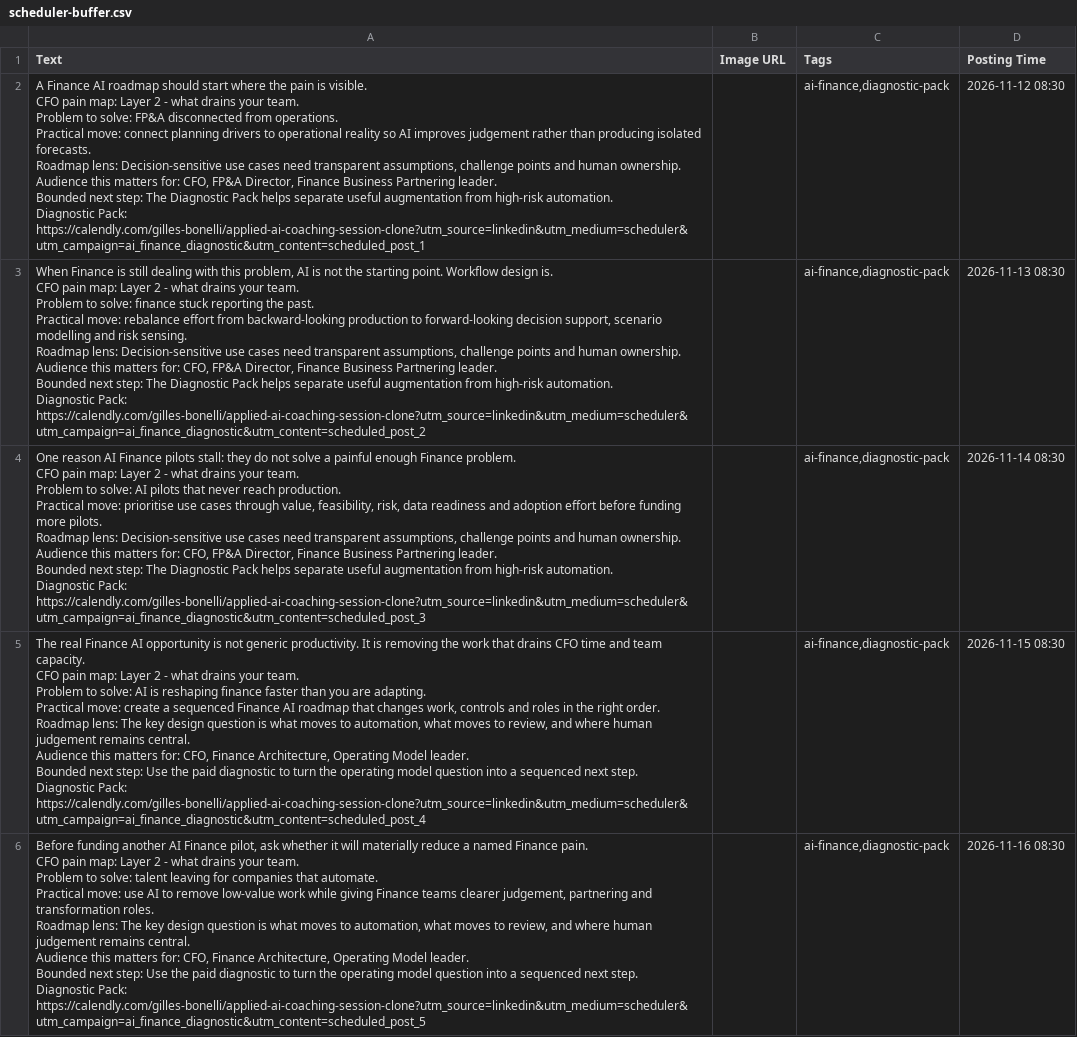
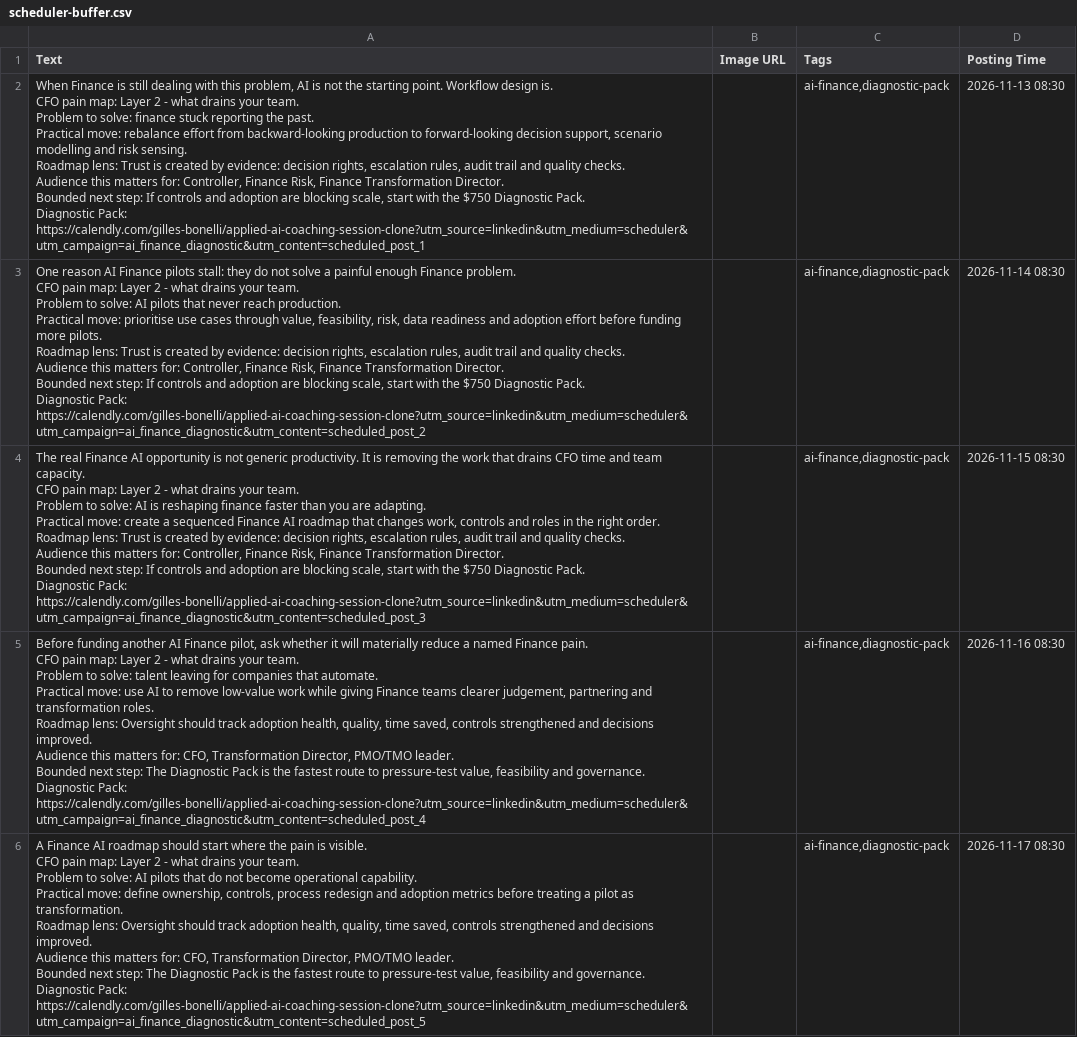
Before and after one commit to CEOFOUNDER/STNM_FT, a CSV file: traffic-console/generated/scheduler-buffer.csv, drawn as a sheet; removed rows and columns are numbered as before the commit, all else as after; ↵ is a line break in a cell; the diff names each change by its address in the sheet, - before the commit and + after, or states it on an @@ line.

```diff
--- a/traffic-console/generated/scheduler-buffer.csv
+++ b/traffic-console/generated/scheduler-buffer.csv
-row 2: A Finance AI roadmap should start where the pain is visible. ↵ CFO pain map: Layer 2 - what drains your team. ↵ Problem to solve: FP&A disconnected from operations. ↵ Practical move: connect planning drivers to operational reality so AI improves judgement rather than producing isolated forecasts. ↵ Roadmap lens: Decision-sensitive use cases need transparent assumptions, challenge points and human ownership. ↵ Audience this matters for: CFO, FP&A Director, Finance Business Partnering leader. ↵ Bounded next step: The Diagnostic Pack helps separate useful augmentation from high-risk automation. ↵ Diagnostic Pack: https://calendly.com/gilles-bonelli/applied-ai-coaching-session-clone?utm_source=linkedin&utm_medium=scheduler&utm_campaign=ai_finance_diagnostic&utm_content=scheduled_post_1 |  | ai-finance,diagnostic-pack | 2026-11-12 08:30
-A2 (Text): …Roadmap lens: Decision-sensitive use cases need transparent assumptions, challenge points and human ownership. ↵ Audience this matters for: CFO, FP&A Director, Finance Business Partnering leader. ↵ Bounded next step: The Diagnostic Pack helps separate useful augmentation from high-risk automation. ↵ Diagnostic Pack: https://calendly.com/gilles-bonelli/applied-ai-coaching-session-clone?utm_source=linkedin&utm_medium=scheduler&utm_campaign=ai_finance_diagnostic&utm_content=scheduled_post_2
+A2 (Text): …Roadmap lens: Trust is created by evidence: decision rights, escalation rules, audit trail and quality checks. ↵ Audience this matters for: Controller, Finance Risk, Finance Transformation Director. ↵ Bounded next step: If controls and adoption are blocking scale, start with the $750 Diagnostic Pack. ↵ Diagnostic Pack: https://calendly.com/gilles-bonelli/applied-ai-coaching-session-clone?utm_source=linkedin&utm_medium=scheduler&utm_campaign=ai_finance_diagnostic&utm_content=scheduled_post_1
-A3 (Text): …Roadmap lens: Decision-sensitive use cases need transparent assumptions, challenge points and human ownership. ↵ Audience this matters for: CFO, FP&A Director, Finance Business Partnering leader. ↵ Bounded next step: The Diagnostic Pack helps separate useful augmentation from high-risk automation. ↵ Diagnostic Pack: https://calendly.com/gilles-bonelli/applied-ai-coaching-session-clone?utm_source=linkedin&utm_medium=scheduler&utm_campaign=ai_finance_diagnostic&utm_content=scheduled_post_3
+A3 (Text): …Roadmap lens: Trust is created by evidence: decision rights, escalation rules, audit trail and quality checks. ↵ Audience this matters for: Controller, Finance Risk, Finance Transformation Director. ↵ Bounded next step: If controls and adoption are blocking scale, start with the $750 Diagnostic Pack. ↵ Diagnostic Pack: https://calendly.com/gilles-bonelli/applied-ai-coaching-session-clone?utm_source=linkedin&utm_medium=scheduler&utm_campaign=ai_finance_diagnostic&utm_content=scheduled_post_2
-A4 (Text): …Roadmap lens: The key design question is what moves to automation, what moves to review, and where human judgement remains central. ↵ Audience this matters for: CFO, Finance Architecture, Operating Model leader. ↵ Bounded next step: Use the paid diagnostic to turn the operating model question into a sequenced next step. ↵ Diagnostic Pack: https://calendly.com/gilles-bonelli/applied-ai-coaching-session-clone?utm_source=linkedin&utm_medium=scheduler&utm_campaign=ai_finance_diagnostic&utm_content=scheduled_post_4
+A4 (Text): …Roadmap lens: Trust is created by evidence: decision rights, escalation rules, audit trail and quality checks. ↵ Audience this matters for: Controller, Finance Risk, Finance Transformation Director. ↵ Bounded next step: If controls and adoption are blocking scale, start with the $750 Diagnostic Pack. ↵ Diagnostic Pack: https://calendly.com/gilles-bonelli/applied-ai-coaching-session-clone?utm_source=linkedin&utm_medium=scheduler&utm_campaign=ai_finance_diagnostic&utm_content=scheduled_post_3
-A5 (Text): …Roadmap lens: The key design question is what moves to automation, what moves to review, and where human judgement remains central. ↵ Audience this matters for: CFO, Finance Architecture, Operating Model leader. ↵ Bounded next step: Use the paid diagnostic to turn the operating model question into a sequenced next step. ↵ Diagnostic Pack: https://calendly.com/gilles-bonelli/applied-ai-coaching-session-clone?utm_source=linkedin&utm_medium=scheduler&utm_campaign=ai_finance_diagnostic&utm_content=scheduled_post_5
+A5 (Text): …Roadmap lens: Oversight should track adoption health, quality, time saved, controls strengthened and decisions improved. ↵ Audience this matters for: CFO, Transformation Director, PMO/TMO leader. ↵ Bounded next step: The Diagnostic Pack is the fastest route to pressure-test value, feasibility and governance. ↵ Diagnostic Pack: https://calendly.com/gilles-bonelli/applied-ai-coaching-session-clone?utm_source=linkedin&utm_medium=scheduler&utm_campaign=ai_finance_diagnostic&utm_content=scheduled_post_4
+row 6: A Finance AI roadmap should start where the pain is visible. ↵ CFO pain map: Layer 2 - what drains your team. ↵ Problem to solve: AI pilots that do not become operational capability. ↵ Practical move: define ownership, controls, process redesign and adoption metrics before treating a pilot as transformation. ↵ Roadmap lens: Oversight should track adoption health, quality, time saved, controls strengthened and decisions improved. ↵ Audience this matters for: CFO, Transformation Director, PMO/TMO leader. ↵ Bounded next step: The Diagnostic Pack is the fastest route to pressure-test value, feasibility and governance. ↵ Diagnostic Pack: https://calendly.com/gilles-bonelli/applied-ai-coaching-session-clone?utm_source=linkedin&utm_medium=scheduler&utm_campaign=ai_finance_diagnostic&utm_content=scheduled_post_5 |  | ai-finance,diagnostic-pack | 2026-11-17 08:30
```
Also changed, not shown: 2 other files.
